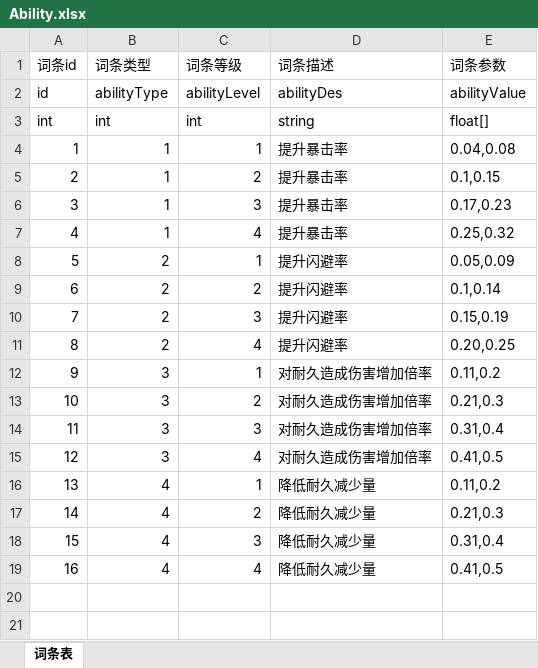
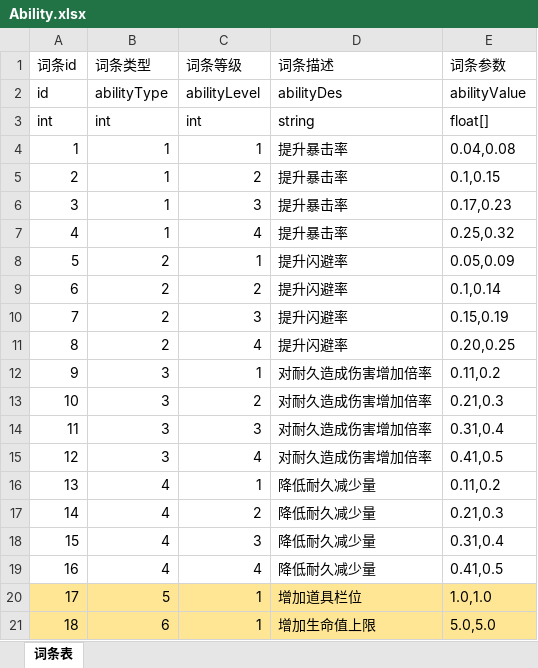
Before and after one commit to duanjiahao/BooomProject, an Excel workbook: Configs/Ability.xlsx, sheet 词条表, drawn as a sheet; values as stored, in another font and other column widths than the file's, no borders; the diff names each change by its address in the sheet, - before the commit and + after, or states it on an @@ line.

```diff
--- a/Configs/Ability.xlsx (sheet 词条表)
+++ b/Configs/Ability.xlsx (sheet 词条表)
+row 20: 17 | 5 | 1 | 增加道具栏位 | 1.0,1.0
+row 21: 18 | 6 | 1 | 增加生命值上限 | 5.0,5.0
```
Also changed, not shown: Configs/Armor.xlsx, Configs/Item.xlsx, 2 other files.
